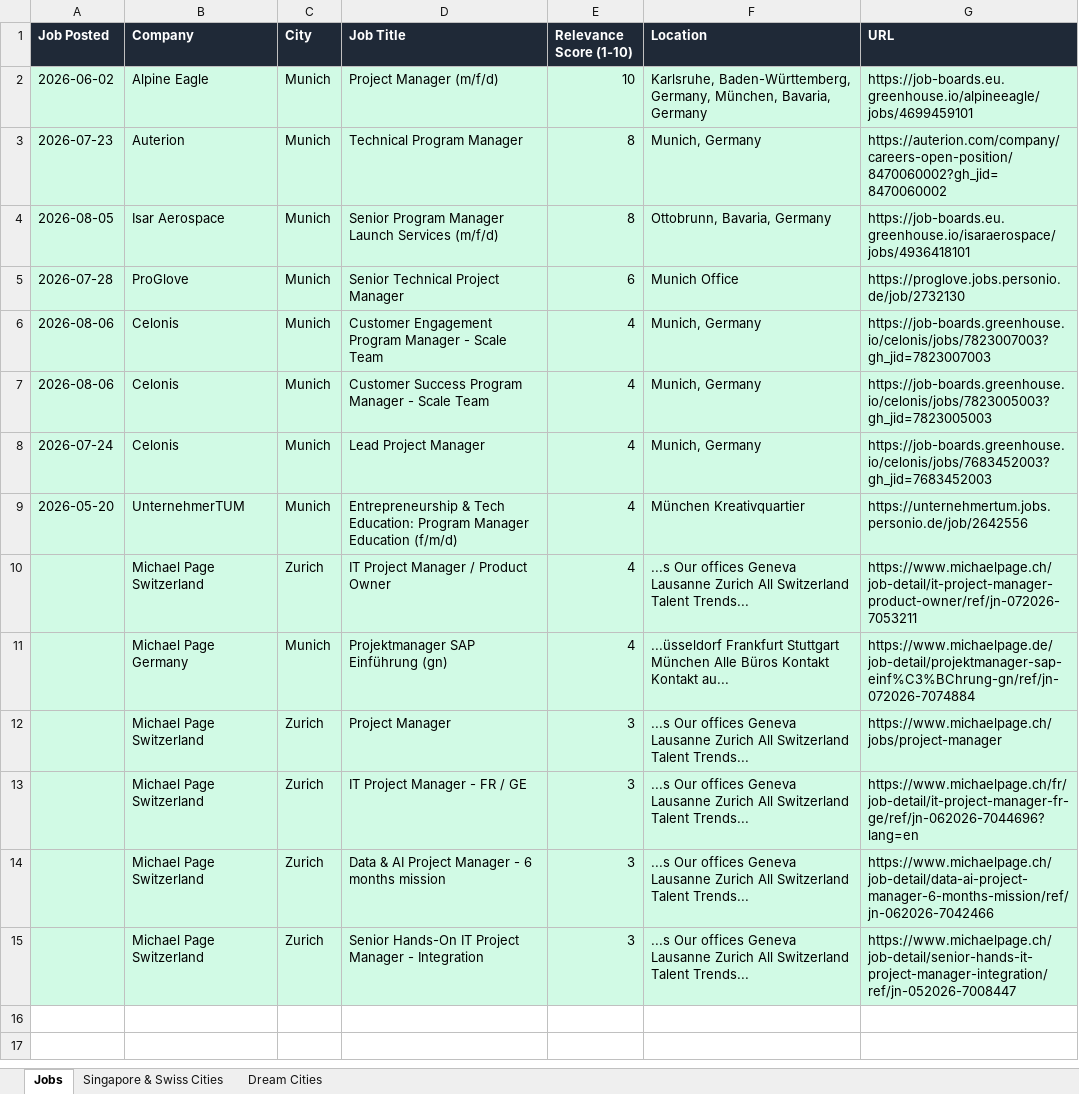
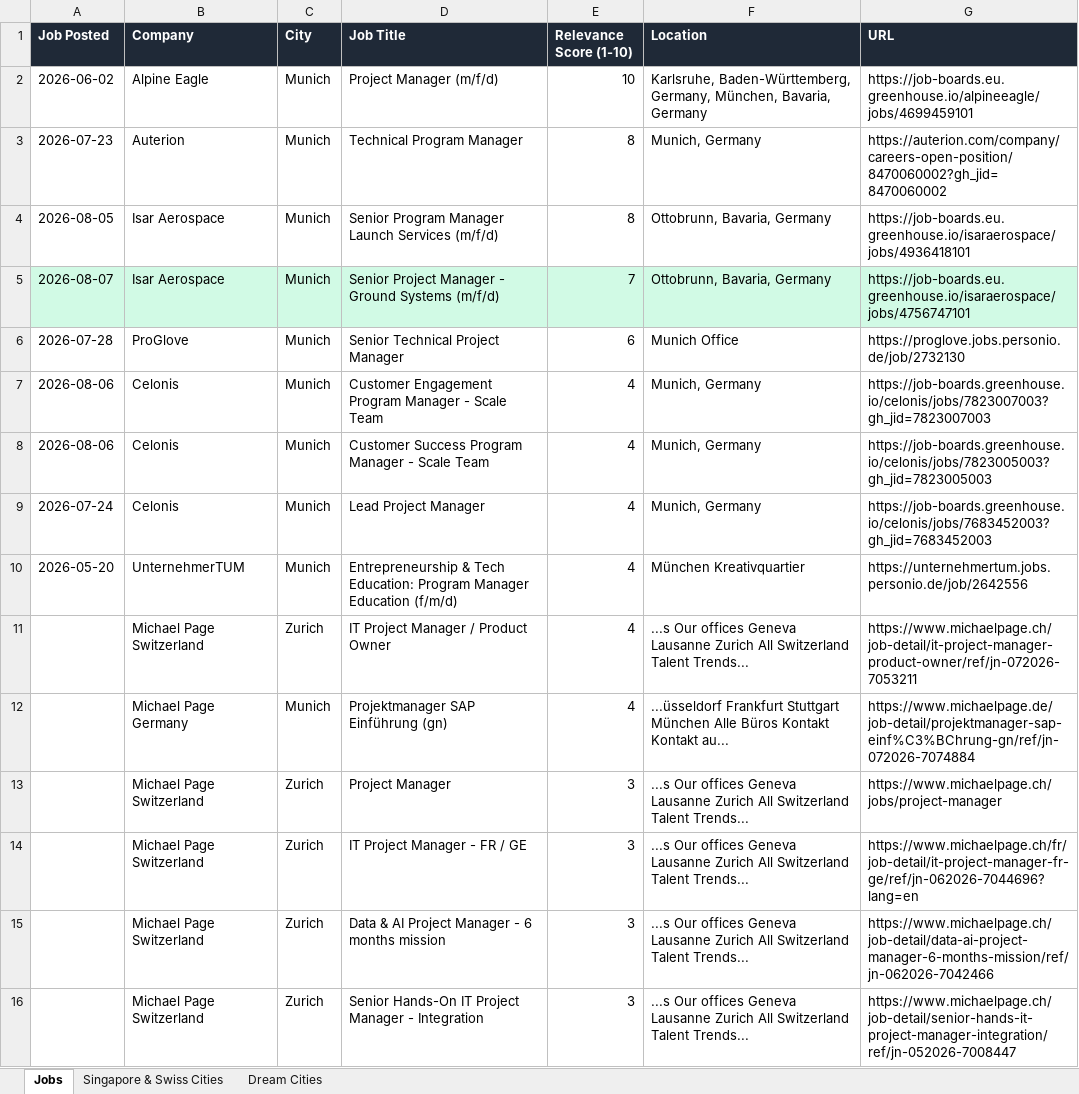
Before and after one commit to ifeellikeadev/Trackernew, an Excel workbook: data/job_tracker.xlsx, sheet Jobs, drawn as a sheet; values as stored, in another font and other column widths than the file's, no borders; addresses are those after the commit; the diff names each change by its address in the sheet, - before the commit and + after, or states it on an @@ line.

```diff
--- a/data/job_tracker.xlsx (sheet Jobs)
+++ b/data/job_tracker.xlsx (sheet Jobs)
-A2:G4 fill: #D1FAE5
+A2:G4 fill: none
+row 5: 2026-08-07 | Isar Aerospace | Munich | Senior Project Manager - Ground Systems (m/f/d) | 7 | Ottobrunn, Bavaria, Germany | https://job-boards.eu.greenhouse.io/isaraerospace/jobs/4756747101
-A6:G16 fill: #D1FAE5
+A6:G16 fill: none
```
Also changed, not shown: sheet Dream Cities, sheet Singapore & Swiss Cities, 1 other file.
